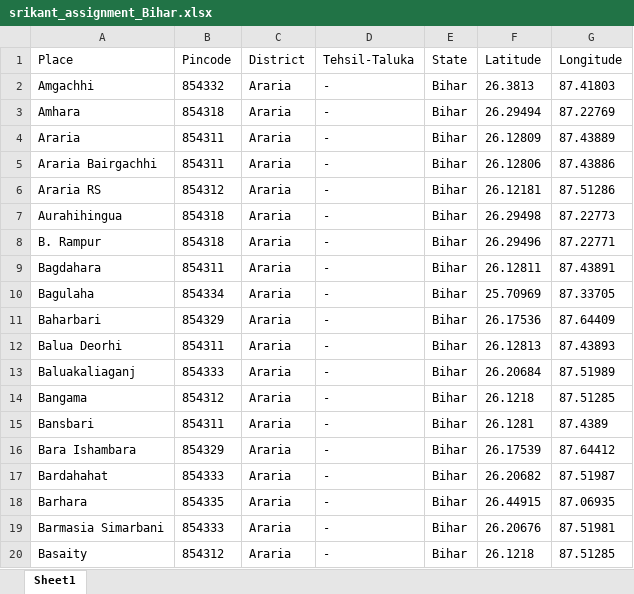
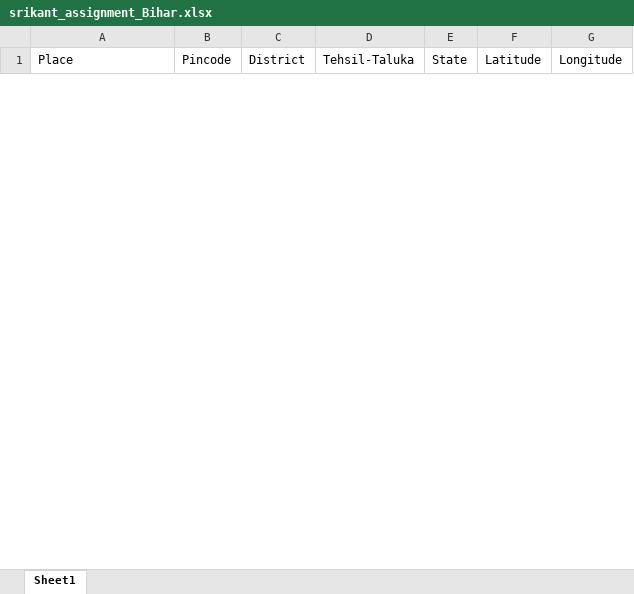
Before and after one commit to Vis08cs/tesr, an Excel workbook: srikant_assignment_Bihar.xlsx, sheet Sheet1, drawn as a sheet; only a part is shown; values as stored, in another font and other column widths than the file's, no borders; removed rows and columns are numbered as before the commit, all else as after; the diff covers the shown part only; the diff names each change by its address in the sheet, - before the commit and + after, or states it on an @@ line.

Commit message:
Bihar- updated

```diff
--- a/srikant_assignment_Bihar.xlsx (sheet Sheet1)
+++ b/srikant_assignment_Bihar.xlsx (sheet Sheet1)
-row 2: Amgachhi | 854332 | Araria | - | Bihar | 26.3813 | 87.41803
-row 3: Amhara | 854318 | Araria | - | Bihar | 26.29494 | 87.22769
-row 4: Araria | 854311 | Araria | - | Bihar | 26.12809 | 87.43889
-row 5: Araria Bairgachhi | 854311 | Araria | - | Bihar | 26.12806 | 87.43886
-row 6: Araria RS | 854312 | Araria | - | Bihar | 26.12181 | 87.51286
-row 7: Aurahihingua | 854318 | Araria | - | Bihar | 26.29498 | 87.22773
-row 8: B. Rampur | 854318 | Araria | - | Bihar | 26.29496 | 87.22771
-row 9: Bagdahara | 854311 | Araria | - | Bihar | 26.12811 | 87.43891
-row 10: Bagulaha | 854334 | Araria | - | Bihar | 25.70969 | 87.33705
-row 11: Baharbari | 854329 | Araria | - | Bihar | 26.17536 | 87.64409
-row 12: Balua Deorhi | 854311 | Araria | - | Bihar | 26.12813 | 87.43893
-row 13: Baluakaliaganj | 854333 | Araria | - | Bihar | 26.20684 | 87.51989
-row 14: Bangama | 854312 | Araria | - | Bihar | 26.1218 | 87.51285
-row 15: Bansbari | 854311 | Araria | - | Bihar | 26.1281 | 87.4389
-row 16: Bara Ishambara | 854329 | Araria | - | Bihar | 26.17539 | 87.64412
-row 17: Bardahahat | 854333 | Araria | - | Bihar | 26.20682 | 87.51987
-row 18: Barhara | 854335 | Araria | - | Bihar | 26.44915 | 87.06935
-row 19: Barmasia Simarbani | 854333 | Araria | - | Bihar | 26.20676 | 87.51981
-row 20: Basaity | 854312 | Araria | - | Bihar | 26.1218 | 87.51285
```
Also changed, not shown: 29 added rows and 75 removed rows elsewhere in this sheet.
